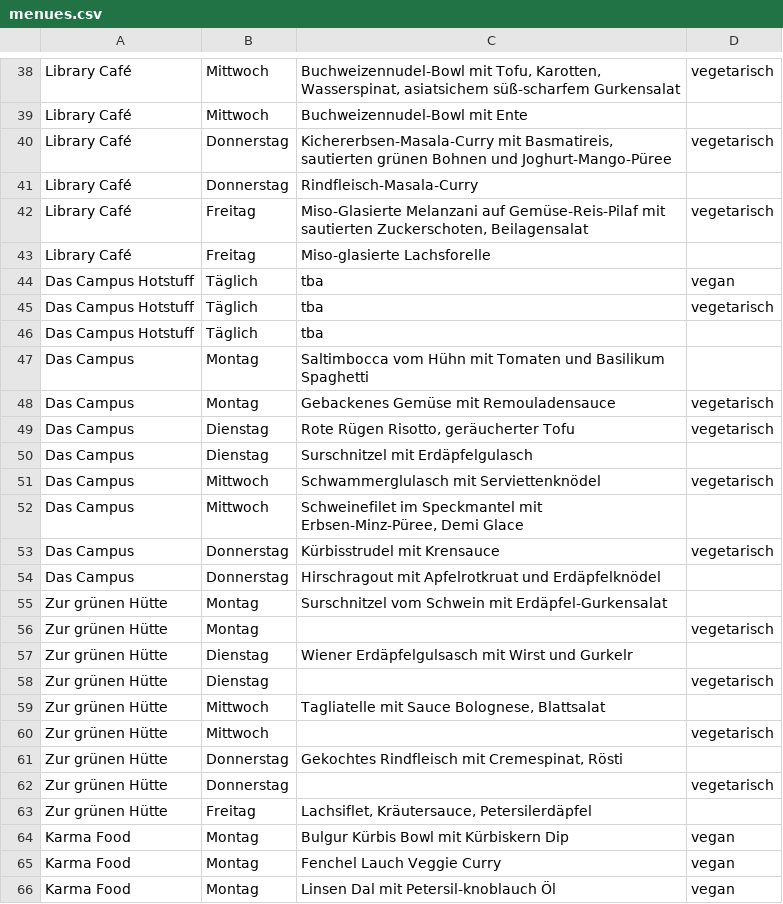
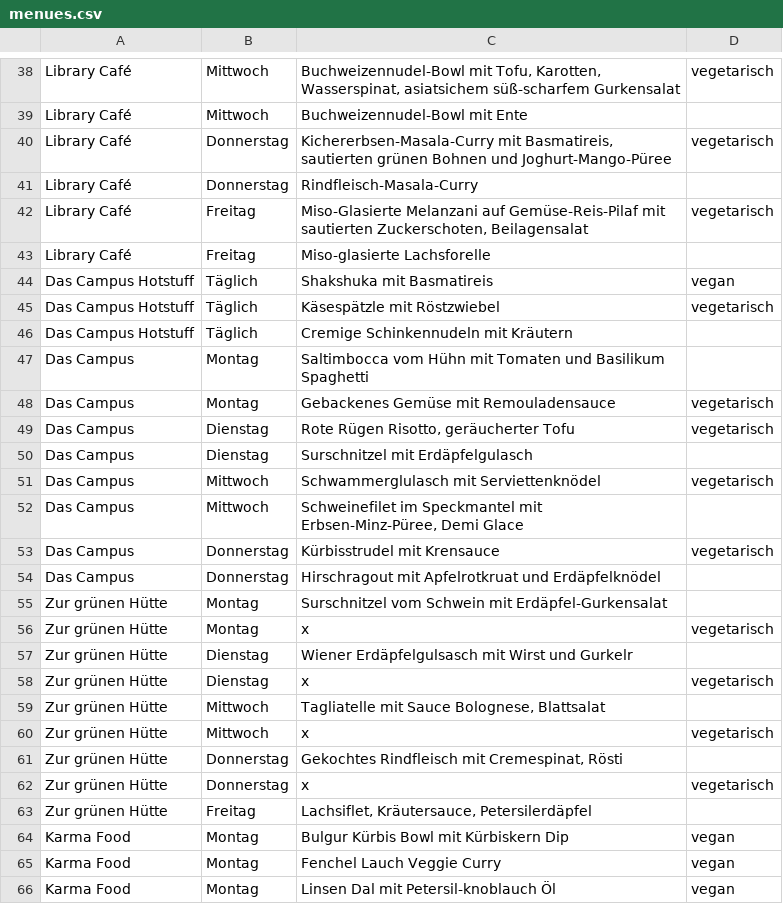
Before and after one commit to ClaraHimmelbauer/mittagsmenue_wu, a CSV file: data/menues.csv, drawn as a sheet; only a part is shown, gaps mark what is left out.

Commit message:
fixing error - there must not be empty cells

```diff
--- a/data/menues.csv
+++ b/data/menues.csv
@@ -43,5 +43,5 @@ Library Café;Freitag;Miso-Glasierte Melanzani auf Gemüse-Reis-Pilaf mit sautie
 Library Café;Freitag;Miso-glasierte Lachsforelle;
-Das Campus Hotstuff;Täglich;tba;vegan
-Das Campus Hotstuff;Täglich;tba;vegetarisch
-Das Campus Hotstuff;Täglich;tba;
+Das Campus Hotstuff;Täglich;Shakshuka mit Basmatireis;vegan
+Das Campus Hotstuff;Täglich;Käsespätzle mit Röstzwiebel;vegetarisch
+Das Campus Hotstuff;Täglich;Cremige Schinkennudeln mit Kräutern;
 Das Campus;Montag;Saltimbocca vom Hühn mit Tomaten und Basilikum Spaghetti;
@@ -55,9 +55,9 @@ Das Campus;Donnerstag;Hirschragout mit Apfelrotkruat und Erdäpfelknödel;
 Zur grünen Hütte;Montag;Surschnitzel vom Schwein mit Erdäpfel-Gurkensalat;
-Zur grünen Hütte;Montag;;vegetarisch
+Zur grünen Hütte;Montag;x;vegetarisch
 Zur grünen Hütte;Dienstag;Wiener Erdäpfelgulsasch mit Wirst und Gurkelr;
-Zur grünen Hütte;Dienstag;;vegetarisch
+Zur grünen Hütte;Dienstag;x;vegetarisch
 Zur grünen Hütte;Mittwoch;Tagliatelle mit Sauce Bolognese, Blattsalat;
-Zur grünen Hütte;Mittwoch;;vegetarisch
+Zur grünen Hütte;Mittwoch;x;vegetarisch
 Zur grünen Hütte;Donnerstag;Gekochtes Rindfleisch mit Cremespinat, Rösti;
-Zur grünen Hütte;Donnerstag;;vegetarisch
+Zur grünen Hütte;Donnerstag;x;vegetarisch
 Zur grünen Hütte;Freitag;Lachsiflet, Kräutersauce, Petersilerdäpfel;
```
